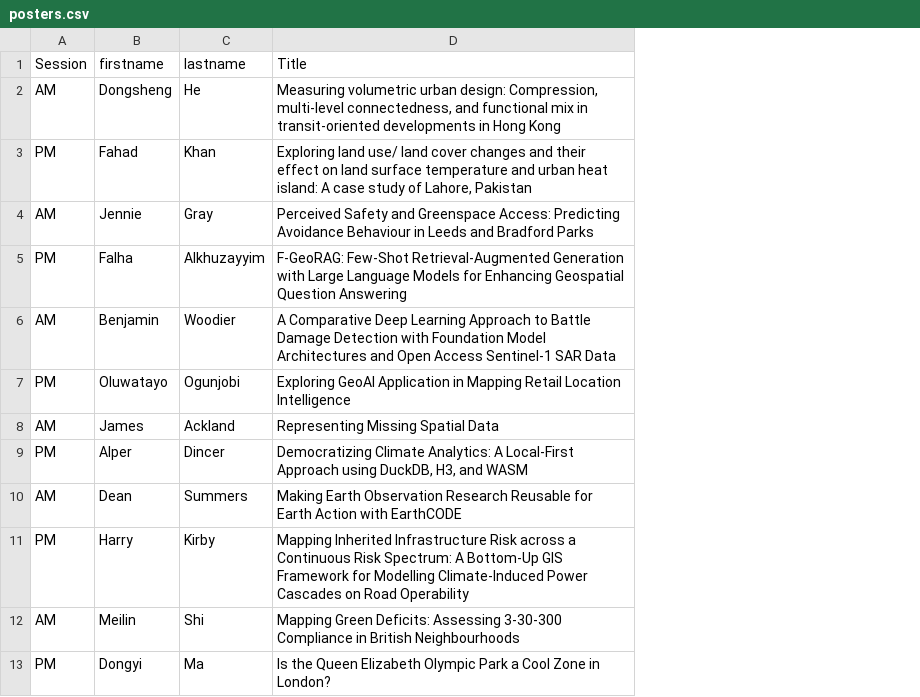
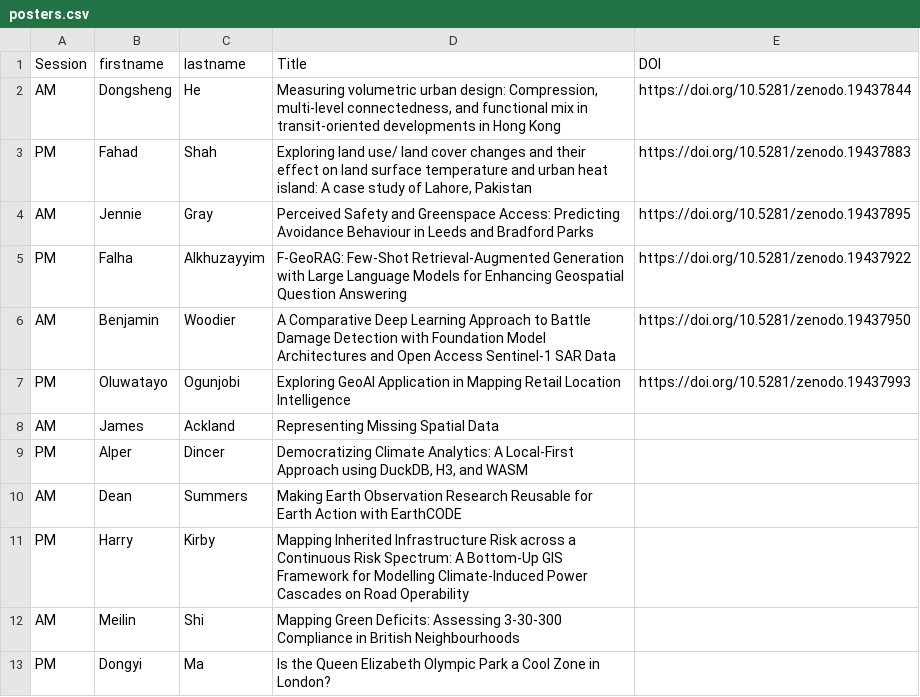
Before and after one commit to Craig-Robson/gisruk2026, a CSV file: program/posters.csv, drawn as a sheet; only a part is shown; the diff names each change by its address in the sheet, - before the commit and + after, or states it on an @@ line.

Commit message:
Update posters.csv - added DOIs for 6 posters

```diff
--- a/program/posters.csv
+++ b/program/posters.csv
+column E (DOI), rows 2-7: https://doi.org/10.5281/zenodo.19437844 | https://doi.org/10.5281/zenodo.19437883 | https://doi.org/10.5281/zenodo.19437895 | https://doi.org/10.5281/zenodo.19437922 | https://doi.org/10.5281/zenodo.19437950 | https://doi.org/10.5281/zenodo.19437993
-C3 (lastname): Khan
+C3 (lastname): Shah
```
